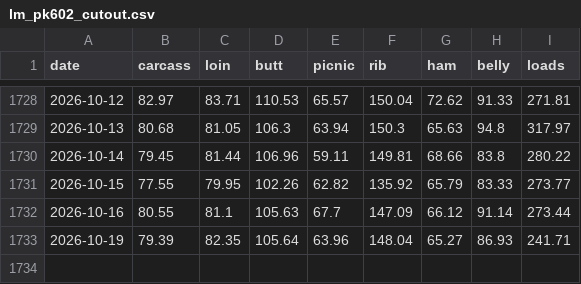
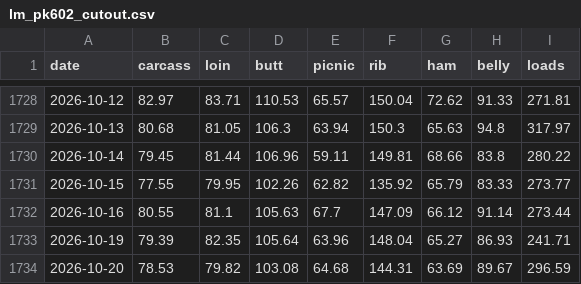
Before and after one commit to CalebSmit/HogProjections-, a CSV file: data/sample/lm_pk602_cutout.csv, drawn as a sheet; only a part is shown, gaps mark what is left out.

```diff
--- a/data/sample/lm_pk602_cutout.csv
+++ b/data/sample/lm_pk602_cutout.csv
@@ -1733 +1733,2 @@ date,carcass,loin,butt,picnic,rib,ham,belly,loads
 2026-10-19,79.39,82.35,105.64,63.96,148.04,65.27,86.93,241.71
+2026-10-20,78.53,79.82,103.08,64.68,144.31,63.69,89.67,296.59
```
Also changed, not shown: data/sample/ams_iowa_feed_prices.csv, data/sample/fas_pork_export_sales.csv, 2 other files.
